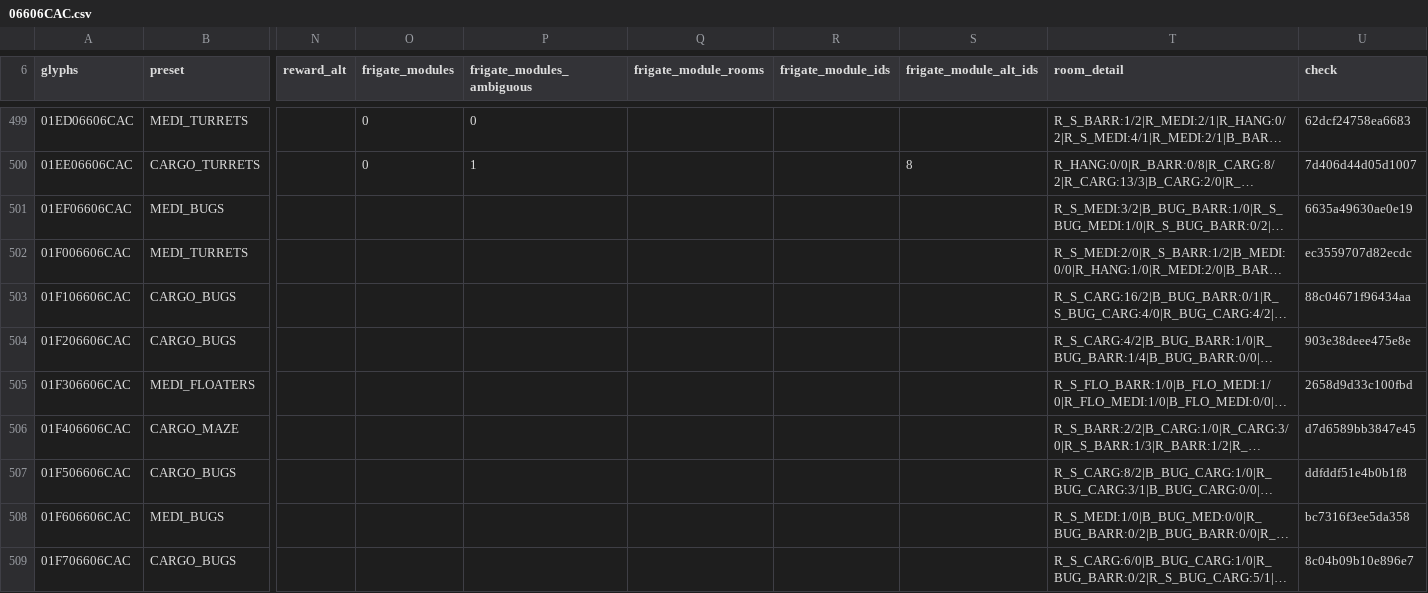
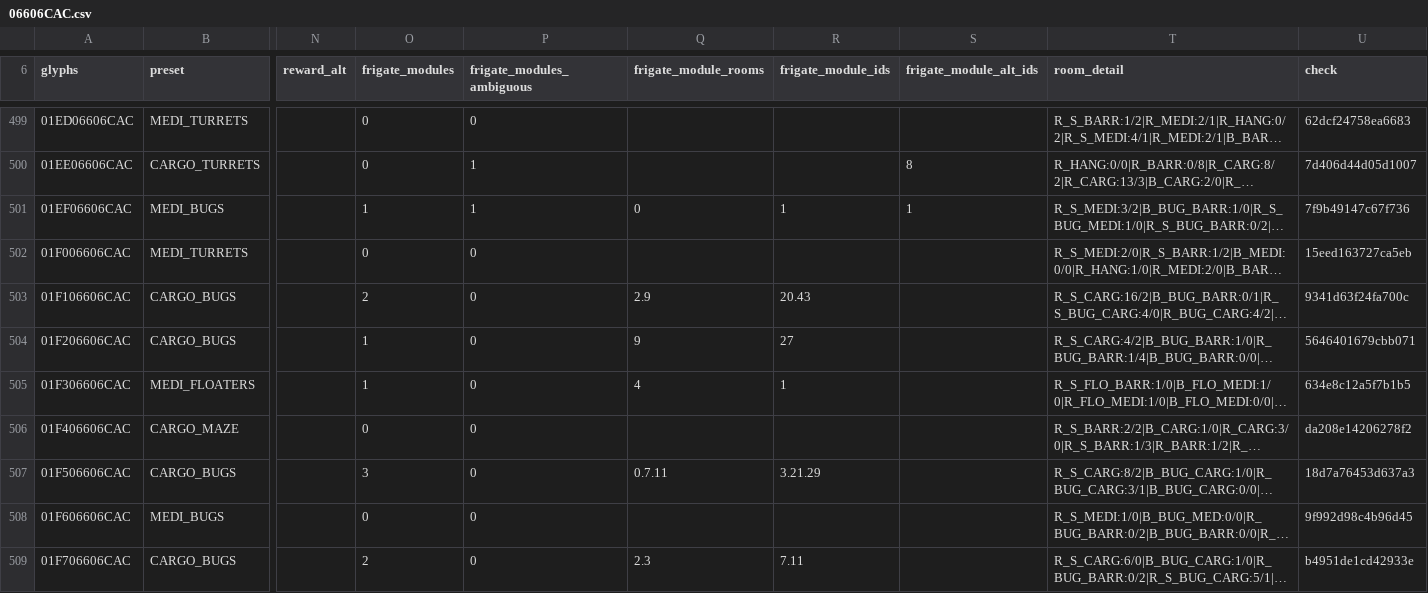
Before and after one commit to vikkitor93-coder/nms-derelict-atlas, a CSV file: regions/g00/06/606/06606CAC.csv, drawn as a sheet; only a part is shown, gaps mark what is left out; long unchanged cells end in …; the diff covers the shown part only; the diff names each change by its address in the sheet, - before the commit and + after, or states it on an @@ line.

```diff
--- a/regions/g00/06/606/06606CAC.csv
+++ b/regions/g00/06/606/06606CAC.csv
-O501 (frigate_modules): (empty)
+O501 (frigate_modules): 1
-P501 (frigate_modules_ambiguous): (empty)
+P501 (frigate_modules_ambiguous): 1
-Q501 (frigate_module_rooms): (empty)
+Q501 (frigate_module_rooms): 0
-R501 (frigate_module_ids): (empty)
+R501 (frigate_module_ids): 1
-S501 (frigate_module_alt_ids): (empty)
+S501 (frigate_module_alt_ids): 1
-U501 (check): 6635a49630ae0e19
+U501 (check): 7f9b49147c67f736
-O502 (frigate_modules): (empty)
+O502 (frigate_modules): 0
-P502:P509 (frigate_modules_ambiguous): (empty)
+P502:P509 (frigate_modules_ambiguous): 0
-U502 (check): ec3559707d82ecdc
+U502 (check): 15eed163727ca5eb
-O503 (frigate_modules): (empty)
+O503 (frigate_modules): 2
-Q503 (frigate_module_rooms): (empty)
+Q503 (frigate_module_rooms): 2.9
-R503 (frigate_module_ids): (empty)
+R503 (frigate_module_ids): 20.43
-U503 (check): 88c04671f96434aa
+U503 (check): 9341d63f24fa700c
-O504:O505 (frigate_modules): (empty)
+O504:O505 (frigate_modules): 1
-Q504 (frigate_module_rooms): (empty)
+Q504 (frigate_module_rooms): 9
-R504 (frigate_module_ids): (empty)
+R504 (frigate_module_ids): 27
-U504 (check): 903e38deee475e8e
+U504 (check): 5646401679cbb071
-Q505 (frigate_module_rooms): (empty)
+Q505 (frigate_module_rooms): 4
-R505 (frigate_module_ids): (empty)
+R505 (frigate_module_ids): 1
-U505 (check): 2658d9d33c100fbd
+U505 (check): 634e8c12a5f7b1b5
-O506 (frigate_modules): (empty)
+O506 (frigate_modules): 0
-U506 (check): d7d6589bb3847e45
+U506 (check): da208e14206278f2
-O507 (frigate_modules): (empty)
+O507 (frigate_modules): 3
-Q507 (frigate_module_rooms): (empty)
+Q507 (frigate_module_rooms): 0.7.11
-R507 (frigate_module_ids): (empty)
+R507 (frigate_module_ids): 3.21.29
-U507 (check): ddfddf51e4b0b1f8
+U507 (check): 18d7a76453d637a3
-O508 (frigate_modules): (empty)
+O508 (frigate_modules): 0
-U508 (check): bc7316f3ee5da358
+U508 (check): 9f992d98c4b96d45
-O509 (frigate_modules): (empty)
+O509 (frigate_modules): 2
-Q509 (frigate_module_rooms): (empty)
+Q509 (frigate_module_rooms): 2.3
-R509 (frigate_module_ids): (empty)
+R509 (frigate_module_ids): 7.11
-U509 (check): 8c04b09b10e896e7
+U509 (check): b4951de1cd42933e
```
Also changed, not shown: 157 edited cells elsewhere in this file, regions/g00/06/607/06607CA8.csv, 1 other file.
